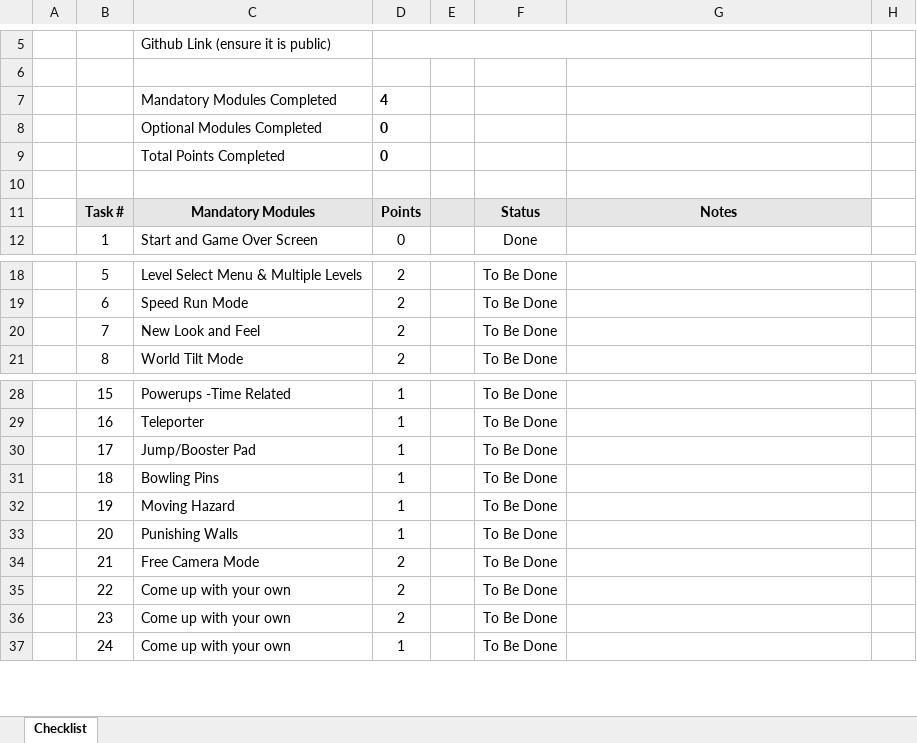
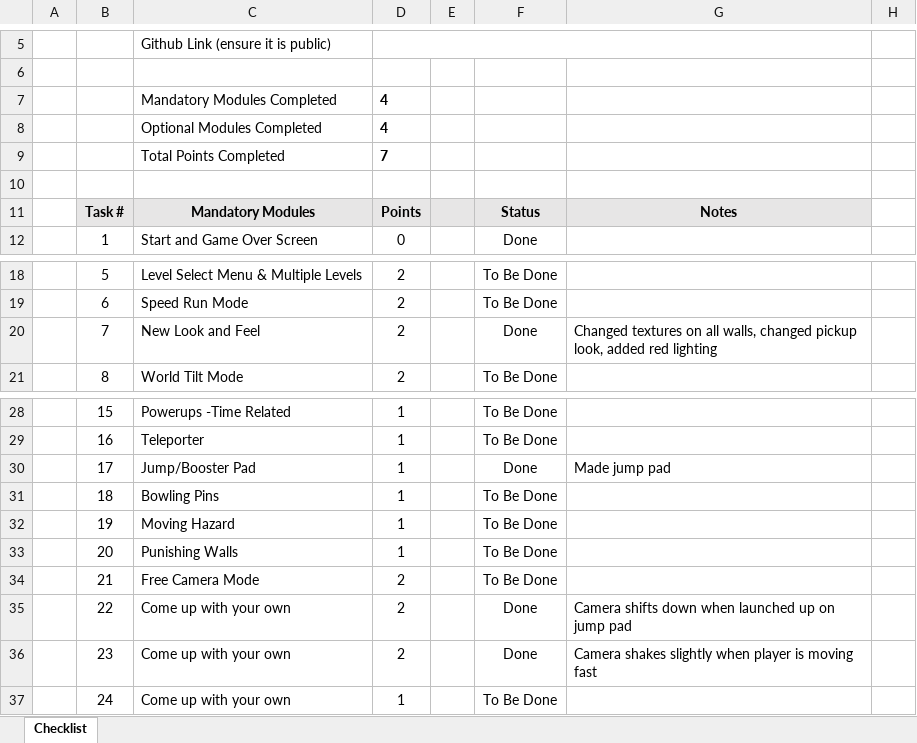
Before and after one commit to lmangano1/Roll-A-Ball, an Excel workbook: Checklist/AGA206 Assessment 2 Checklist.xlsx, sheet Checklist, drawn as a sheet; only a part is shown, gaps mark what is left out; values as stored, in another font and other column widths than the file's, no borders; charts and pictures and conditional formats not drawn; the diff names each change by its address in the sheet, - before the commit and + after, or states it on an @@ line.

```diff
--- a/Checklist/AGA206 Assessment 2 Checklist.xlsx (sheet Checklist)
+++ b/Checklist/AGA206 Assessment 2 Checklist.xlsx (sheet Checklist)
-D8: 0
+D8: 4
-D9: 0
+D9: 7
-F20: To Be Done
+F20: Done
-G20: (empty)
+G20: Changed textures on all walls, changed pickup look, added red lighting
-F30: To Be Done
+F30: Done
-G30: (empty)
+G30: Made jump pad
-F35:F36: To Be Done
+F35:F36: Done
-G35: (empty)
+G35: Camera shifts down when launched up on jump pad
-G36: (empty)
+G36: Camera shakes slightly when player is moving fast
```
Also changed, not shown: hidden cells, 7 other files.
